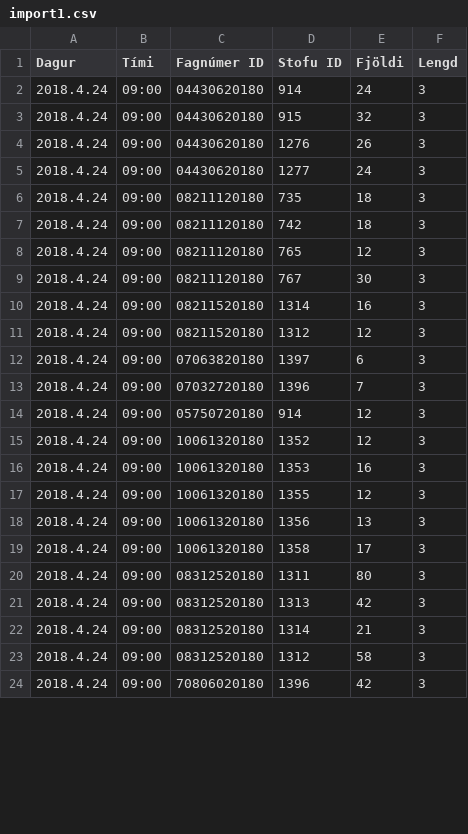
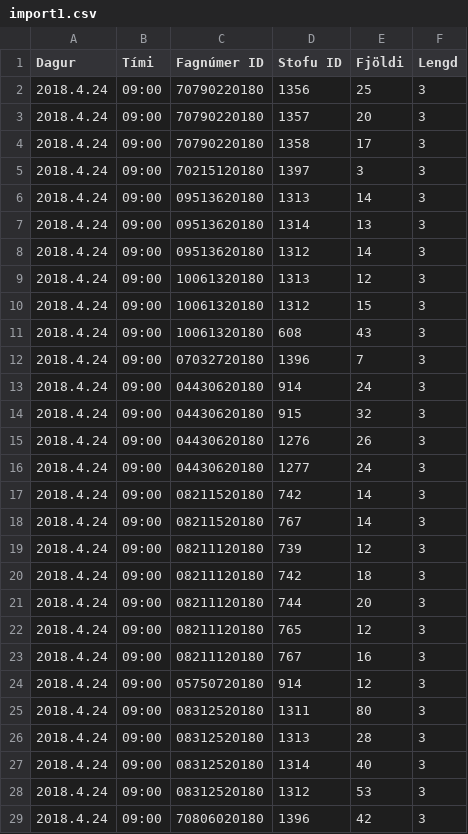
Before and after one commit to tprunarsson/Bessy-Rooms, a CSV file: import1.csv, drawn as a sheet; only a part is shown; the diff covers the shown part only.

```diff
--- a/import1.csv
+++ b/import1.csv
@@ -1,2 +1,13 @@
 Dagur;Tími;Fagnúmer ID;Stofu ID;Fjöldi;Lengd
+2018.4.24;09:00;70790220180;1356;25;3
+2018.4.24;09:00;70790220180;1357;20;3
+2018.4.24;09:00;70790220180;1358;17;3
+2018.4.24;09:00;70215120180;1397;3;3
+2018.4.24;09:00;09513620180;1313;14;3
+2018.4.24;09:00;09513620180;1314;13;3
+2018.4.24;09:00;09513620180;1312;14;3
+2018.4.24;09:00;10061320180;1313;12;3
+2018.4.24;09:00;10061320180;1312;15;3
+2018.4.24;09:00;10061320180;608;43;3
+2018.4.24;09:00;07032720180;1396;7;3
 2018.4.24;09:00;04430620180;914;24;3
@@ -5,20 +16,14 @@ Dagur;Tími;Fagnúmer ID;Stofu ID;Fjöldi;Lengd
 2018.4.24;09:00;04430620180;1277;24;3
-2018.4.24;09:00;08211120180;735;18;3
+2018.4.24;09:00;08211520180;742;14;3
+2018.4.24;09:00;08211520180;767;14;3
+2018.4.24;09:00;08211120180;739;12;3
 2018.4.24;09:00;08211120180;742;18;3
+2018.4.24;09:00;08211120180;744;20;3
 2018.4.24;09:00;08211120180;765;12;3
-2018.4.24;09:00;08211120180;767;30;3
-2018.4.24;09:00;08211520180;1314;16;3
-2018.4.24;09:00;08211520180;1312;12;3
-2018.4.24;09:00;07063820180;1397;6;3
-2018.4.24;09:00;07032720180;1396;7;3
+2018.4.24;09:00;08211120180;767;16;3
 2018.4.24;09:00;05750720180;914;12;3
-2018.4.24;09:00;10061320180;1352;12;3
-2018.4.24;09:00;10061320180;1353;16;3
-2018.4.24;09:00;10061320180;1355;12;3
-2018.4.24;09:00;10061320180;1356;13;3
-2018.4.24;09:00;10061320180;1358;17;3
 2018.4.24;09:00;08312520180;1311;80;3
-2018.4.24;09:00;08312520180;1313;42;3
-2018.4.24;09:00;08312520180;1314;21;3
-2018.4.24;09:00;08312520180;1312;58;3
+2018.4.24;09:00;08312520180;1313;28;3
+2018.4.24;09:00;08312520180;1314;40;3
+2018.4.24;09:00;08312520180;1312;53;3
 2018.4.24;09:00;70806020180;1396;42;3
```
Also changed, not shown: 1 added row, 6 removed rows and 4 edited cells elsewhere in this file, lausn1.csv, 1 other file.
